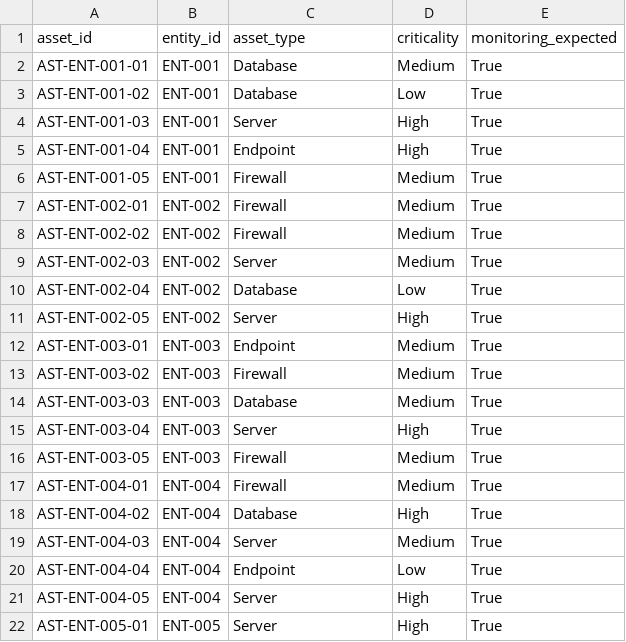
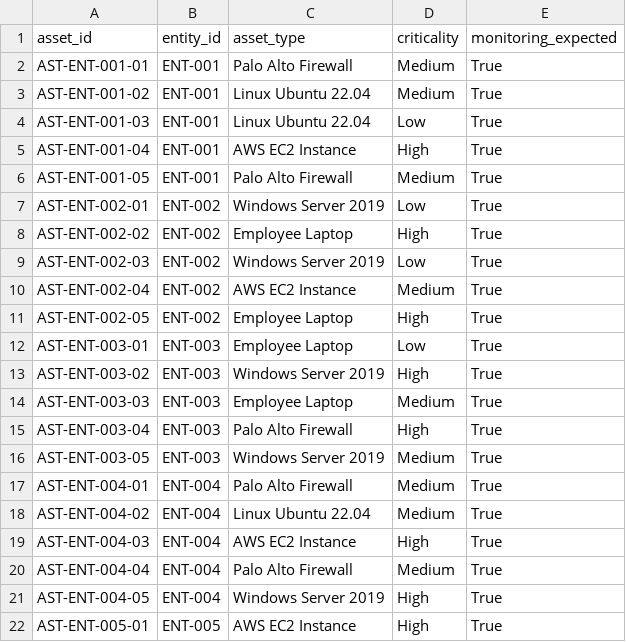
Before and after one commit to kamble10pratik10-ops/Nexus, a CSV file: backend/data/mock_assets.csv, drawn as a sheet; only a part is shown; the diff covers the shown part only.

Commit message:
Generate mock data

```diff
--- a/backend/data/mock_assets.csv
+++ b/backend/data/mock_assets.csv
@@ -1,22 +1,22 @@
 asset_id,entity_id,asset_type,criticality,monitoring_expected
-AST-ENT-001-01,ENT-001,Database,Medium,True
-AST-ENT-001-02,ENT-001,Database,Low,True
-AST-ENT-001-03,ENT-001,Server,High,True
-AST-ENT-001-04,ENT-001,Endpoint,High,True
-AST-ENT-001-05,ENT-001,Firewall,Medium,True
-AST-ENT-002-01,ENT-002,Firewall,Medium,True
-AST-ENT-002-02,ENT-002,Firewall,Medium,True
-AST-ENT-002-03,ENT-002,Server,Medium,True
-AST-ENT-002-04,ENT-002,Database,Low,True
-AST-ENT-002-05,ENT-002,Server,High,True
-AST-ENT-003-01,ENT-003,Endpoint,Medium,True
-AST-ENT-003-02,ENT-003,Firewall,Medium,True
-AST-ENT-003-03,ENT-003,Database,Medium,True
-AST-ENT-003-04,ENT-003,Server,High,True
-AST-ENT-003-05,ENT-003,Firewall,Medium,True
-AST-ENT-004-01,ENT-004,Firewall,Medium,True
-AST-ENT-004-02,ENT-004,Database,High,True
-AST-ENT-004-03,ENT-004,Server,Medium,True
-AST-ENT-004-04,ENT-004,Endpoint,Low,True
-AST-ENT-004-05,ENT-004,Server,High,True
-AST-ENT-005-01,ENT-005,Server,High,True
+AST-ENT-001-01,ENT-001,Palo Alto Firewall,Medium,True
+AST-ENT-001-02,ENT-001,Linux Ubuntu 22.04,Medium,True
+AST-ENT-001-03,ENT-001,Linux Ubuntu 22.04,Low,True
+AST-ENT-001-04,ENT-001,AWS EC2 Instance,High,True
+AST-ENT-001-05,ENT-001,Palo Alto Firewall,Medium,True
+AST-ENT-002-01,ENT-002,Windows Server 2019,Low,True
+AST-ENT-002-02,ENT-002,Employee Laptop,High,True
+AST-ENT-002-03,ENT-002,Windows Server 2019,Low,True
+AST-ENT-002-04,ENT-002,AWS EC2 Instance,Medium,True
+AST-ENT-002-05,ENT-002,Employee Laptop,High,True
+AST-ENT-003-01,ENT-003,Employee Laptop,Low,True
+AST-ENT-003-02,ENT-003,Windows Server 2019,High,True
+AST-ENT-003-03,ENT-003,Employee Laptop,Medium,True
+AST-ENT-003-04,ENT-003,Palo Alto Firewall,High,True
+AST-ENT-003-05,ENT-003,Windows Server 2019,Medium,True
+AST-ENT-004-01,ENT-004,Palo Alto Firewall,Medium,True
+AST-ENT-004-02,ENT-004,Linux Ubuntu 22.04,Medium,True
+AST-ENT-004-03,ENT-004,AWS EC2 Instance,High,True
+AST-ENT-004-04,ENT-004,Palo Alto Firewall,Medium,True
+AST-ENT-004-05,ENT-004,Windows Server 2019,High,True
+AST-ENT-005-01,ENT-005,AWS EC2 Instance,High,True
```
Also changed, not shown: 6 edited cells elsewhere in this file, 5 other files.
